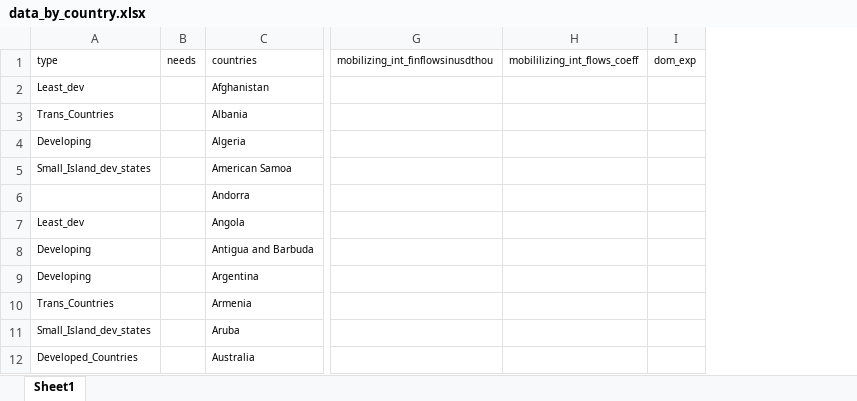
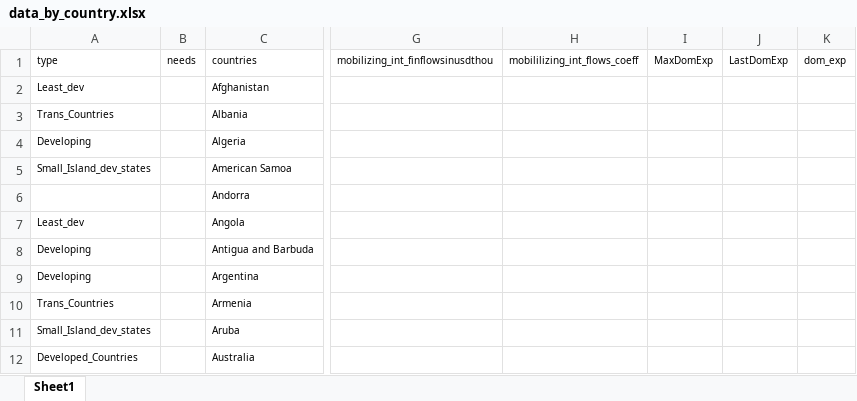
Before and after one commit to yfeferholtz/CBD_research, an Excel workbook: data/data_by_country.xlsx, sheet Sheet1, drawn as a sheet; only a part is shown, gaps mark what is left out; values as stored, in another font and other column widths than the file's, no borders; the diff names each change by its address in the sheet, - before the commit and + after, or states it on an @@ line.

Commit message:
Add Max and Last reported expenditures to data

```diff
--- a/data/data_by_country.xlsx (sheet Sheet1)
+++ b/data/data_by_country.xlsx (sheet Sheet1)
+column I (MaxDomExp), empty
+column J (LastDomExp), empty
```
Also changed, not shown: formulas that keep their value, 4 other files.
